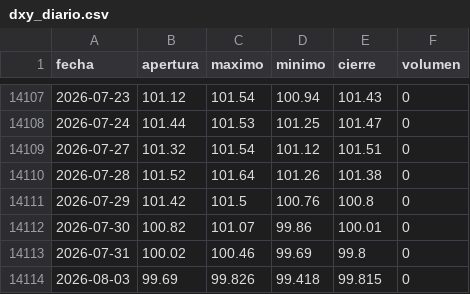
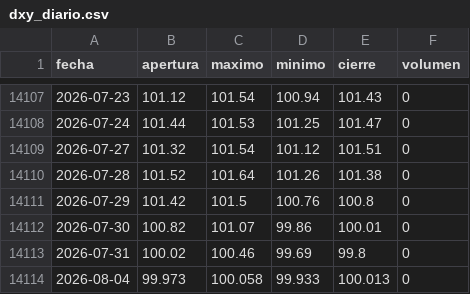
Before and after one commit to joaquimaro/analisis-fundamental-oro, a CSV file: dxy_diario.csv, drawn as a sheet; only a part is shown, gaps mark what is left out.

```diff
--- a/dxy_diario.csv
+++ b/dxy_diario.csv
@@ -14113,2 +14113,2 @@ fecha,apertura,maximo,minimo,cierre,volumen
 2026-07-31,100.02,100.46,99.69,99.8,0
-2026-08-03,99.69,99.826,99.418,99.815,0
+2026-08-04,99.973,100.058,99.933,100.013,0
```
Also changed, not shown: dxy_1h.csv, oi_volumen.csv, 3 other files.
